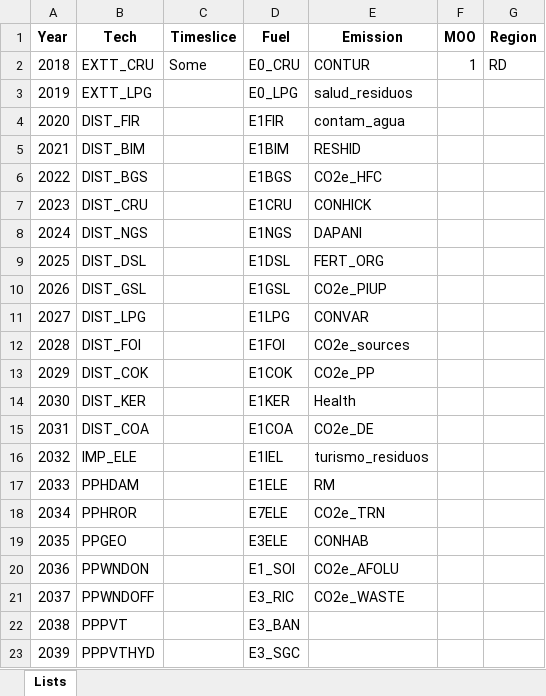
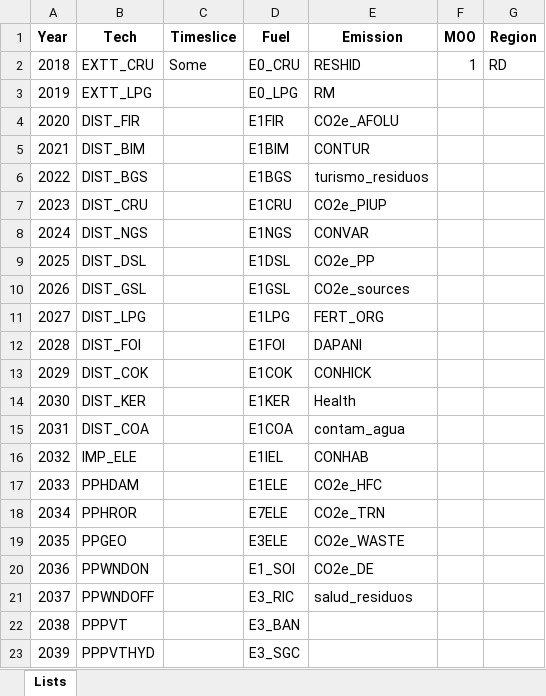
Before and after one commit to luviga/osemosys_momf, an Excel workbook: t1_confection/A2_Structure_Lists.xlsx, sheet Lists, drawn as a sheet; only a part is shown; values as stored, in another font and other column widths than the file's, no borders; the diff names each change by its address in the sheet, - before the commit and + after, or states it on an @@ line.

```diff
--- a/t1_confection/A2_Structure_Lists.xlsx (sheet Lists)
+++ b/t1_confection/A2_Structure_Lists.xlsx (sheet Lists)
-E2 (Emission): CONTUR
+E2 (Emission): RESHID
-E3 (Emission): salud_residuos
+E3 (Emission): RM
-E4 (Emission): contam_agua
+E4 (Emission): CO2e_AFOLU
-E5 (Emission): RESHID
+E5 (Emission): CONTUR
-E6 (Emission): CO2e_HFC
+E6 (Emission): turismo_residuos
-E7 (Emission): CONHICK
+E7 (Emission): CO2e_PIUP
-E8 (Emission): DAPANI
+E8 (Emission): CONVAR
-E9 (Emission): FERT_ORG
+E9 (Emission): CO2e_PP
-E10 (Emission): CO2e_PIUP
+E10 (Emission): CO2e_sources
-E11 (Emission): CONVAR
+E11 (Emission): FERT_ORG
-E12 (Emission): CO2e_sources
+E12 (Emission): DAPANI
-E13 (Emission): CO2e_PP
+E13 (Emission): CONHICK
-E15 (Emission): CO2e_DE
+E15 (Emission): contam_agua
-E16 (Emission): turismo_residuos
+E16 (Emission): CONHAB
-E17 (Emission): RM
+E17 (Emission): CO2e_HFC
-E19 (Emission): CONHAB
+E19 (Emission): CO2e_WASTE
-E20 (Emission): CO2e_AFOLU
+E20 (Emission): CO2e_DE
-E21 (Emission): CO2e_WASTE
+E21 (Emission): salud_residuos
```
Also changed, not shown: t1_confection/A1_Outputs/A-O_AR_Projections_COMPLETED.xlsx, t1_confection/A1_Outputs/A-O_Demand_COMPLETED.xlsx, 26 other files.
